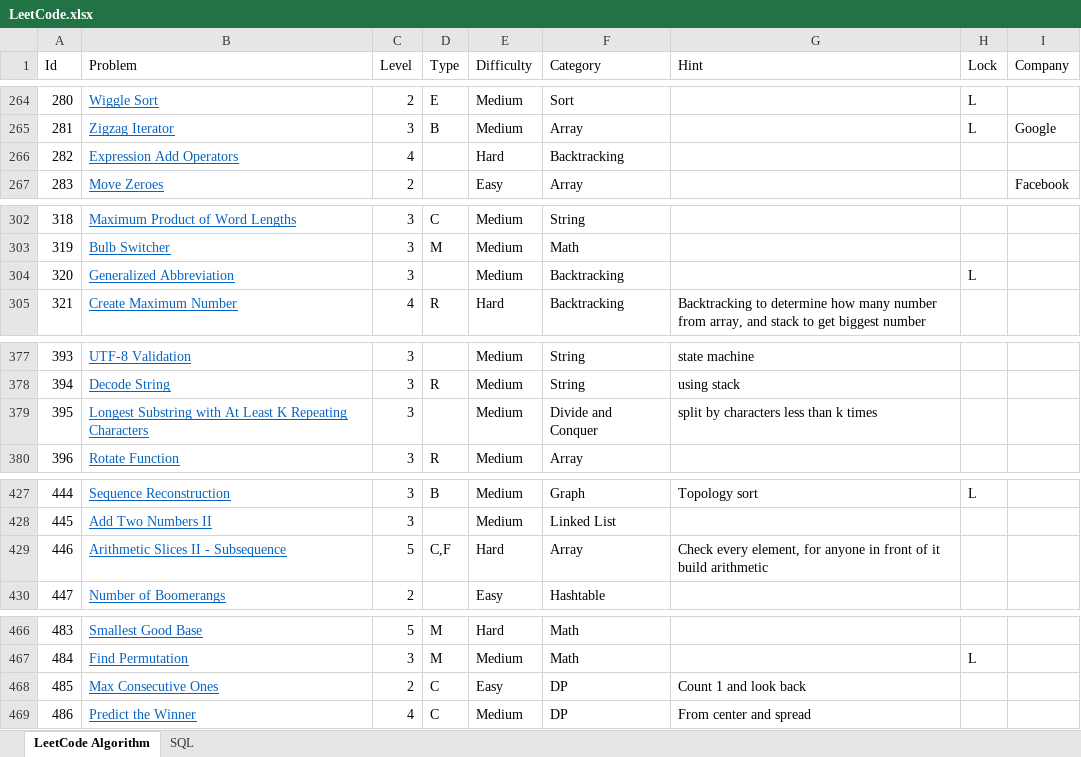
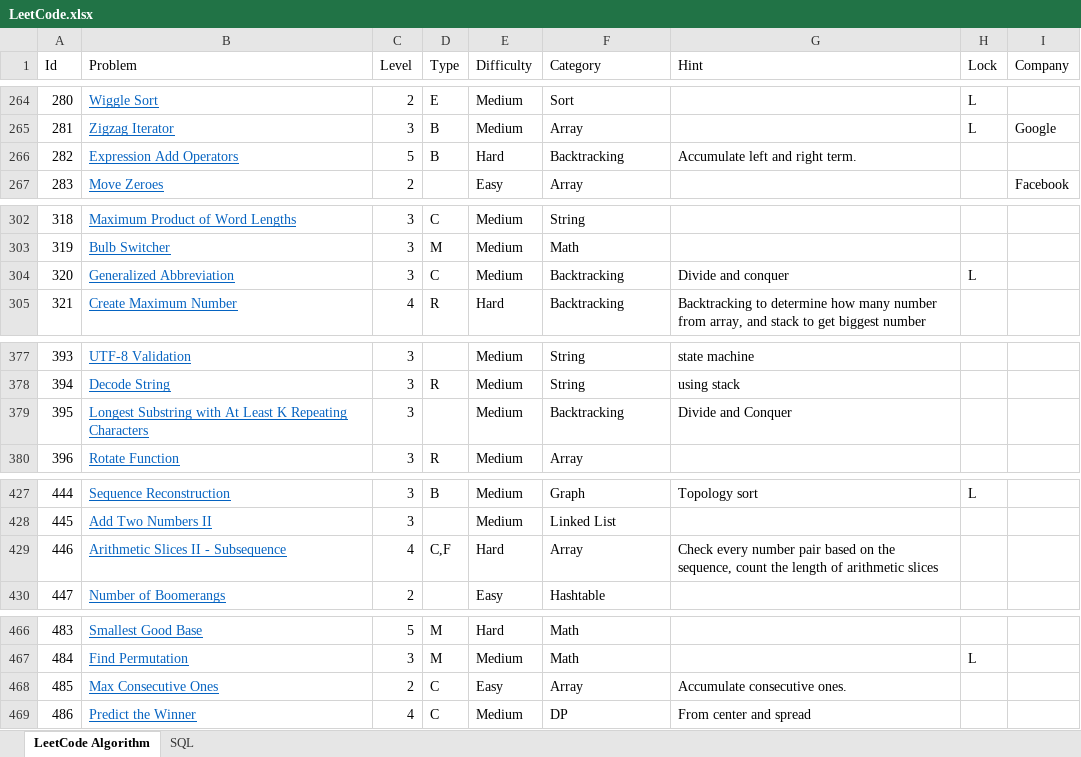
Before and after one commit to huanminwu/LeetCode, an Excel workbook: LeetCode.xlsx, sheet LeetCode Algorithm, drawn as a sheet; only a part is shown, gaps mark what is left out; values as stored, in another font and other column widths than the file's, no borders; charts and pictures not drawn; the diff covers the shown part only; the diff names each change by its address in the sheet, - before the commit and + after, or states it on an @@ line.

Commit message:
code refactor for DP and Array

```diff
--- a/LeetCode.xlsx (sheet LeetCode Algorithm)
+++ b/LeetCode.xlsx (sheet LeetCode Algorithm)
-C266 (Level): 4
+C266 (Level): 5
-D266 (Type): (empty)
+D266 (Type): B
-G266 (Hint): (empty)
+G266 (Hint): Accumulate left and right term.
-D304 (Type): (empty)
+D304 (Type): C
-G304 (Hint): (empty)
+G304 (Hint): Divide and conquer
-F379 (Category): Divide and Conquer
+F379 (Category): Backtracking
-G379 (Hint): split by characters less than k times
+G379 (Hint): Divide and Conquer
-C429 (Level): 5
+C429 (Level): 4
-G429 (Hint): Check every element, for anyone in front of it build arithmetic
+G429 (Hint): Check every number pair based on the sequence, count the length of arithmetic slices
-F468 (Category): DP
+F468 (Category): Array
-G468 (Hint): Count 1 and look back
+G468 (Hint): Accumulate consecutive ones.
```
Also changed, not shown: 3 edited cells elsewhere in this sheet, 19 other files.
